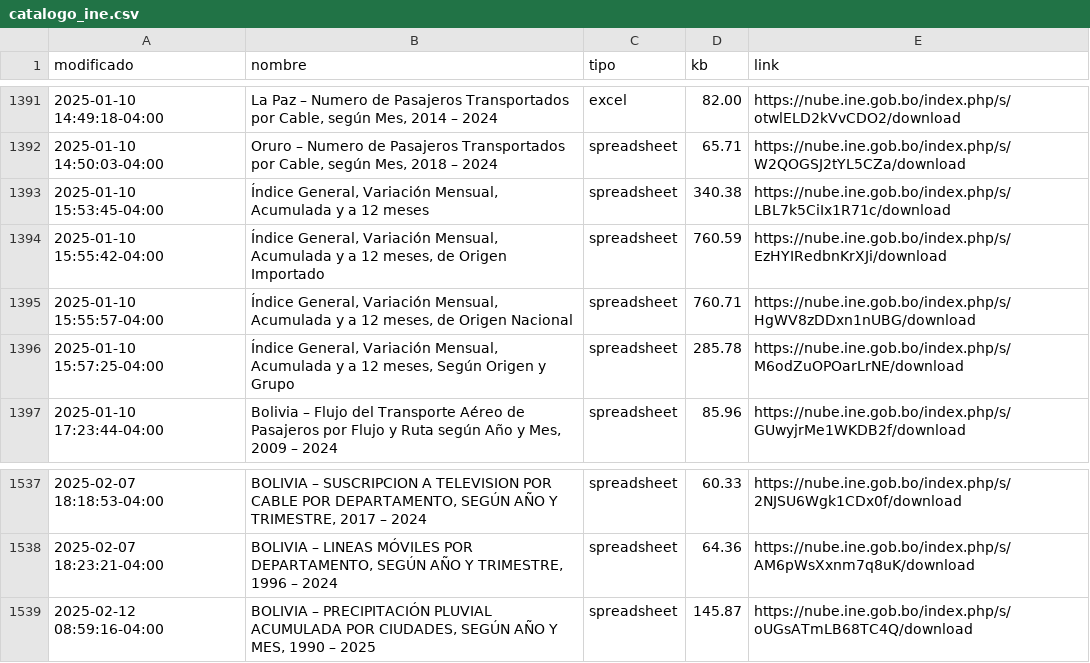
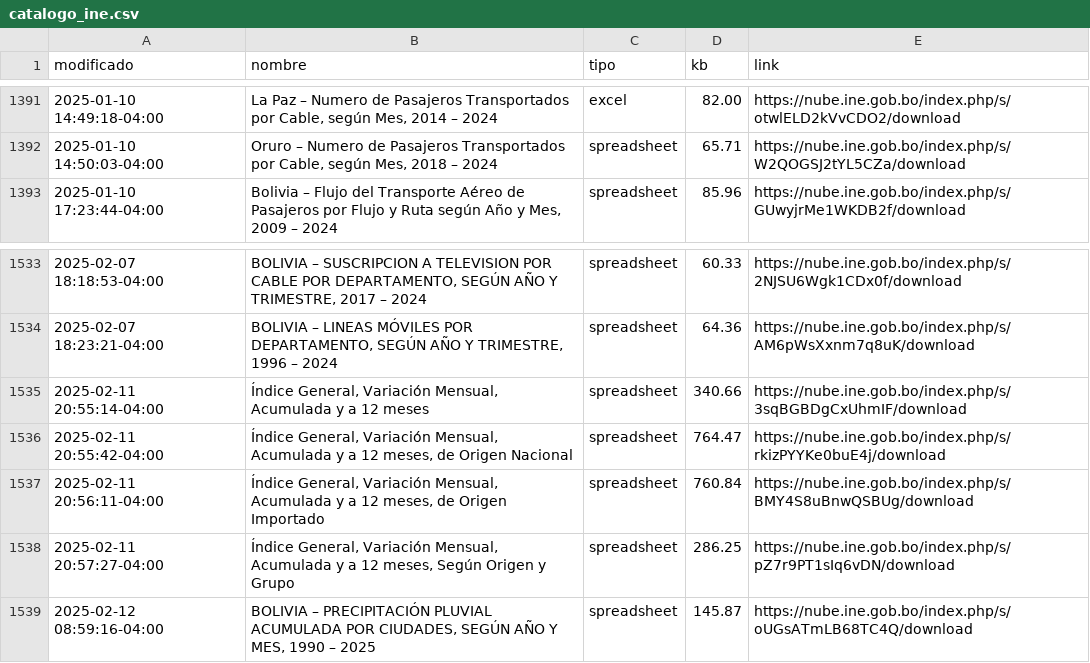
Before and after one commit to mauforonda/catalogo-ine, a CSV file: catalogo_ine.csv, drawn as a sheet; only a part is shown, gaps mark what is left out; removed rows and columns are numbered as before the commit, all else as after; the diff names each change by its address in the sheet, - before the commit and + after, or states it on an @@ line.

```diff
--- a/catalogo_ine.csv
+++ b/catalogo_ine.csv
-row 1393: 2025-01-10 15:53:45-04:00 | Índice General, Variación Mensual, Acumulada y a 12 meses | spreadsheet | 340.38 | https://nube.ine.gob.bo/index.php/s/LBL7k5CiIx1R71c/download
-row 1394: 2025-01-10 15:55:42-04:00 | Índice General, Variación Mensual, Acumulada y a 12 meses, de Origen Importado | spreadsheet | 760.59 | https://nube.ine.gob.bo/index.php/s/EzHYIRedbnKrXJi/download
-row 1395: 2025-01-10 15:55:57-04:00 | Índice General, Variación Mensual, Acumulada y a 12 meses, de Origen Nacional | spreadsheet | 760.71 | https://nube.ine.gob.bo/index.php/s/HgWV8zDDxn1nUBG/download
-row 1396: 2025-01-10 15:57:25-04:00 | Índice General, Variación Mensual, Acumulada y a 12 meses, Según Origen y Grupo | spreadsheet | 285.78 | https://nube.ine.gob.bo/index.php/s/M6odZuOPOarLrNE/download
+row 1535: 2025-02-11 20:55:14-04:00 | Índice General, Variación Mensual, Acumulada y a 12 meses | spreadsheet | 340.66 | https://nube.ine.gob.bo/index.php/s/3sqBGBDgCxUhmIF/download
+row 1536: 2025-02-11 20:55:42-04:00 | Índice General, Variación Mensual, Acumulada y a 12 meses, de Origen Nacional | spreadsheet | 764.47 | https://nube.ine.gob.bo/index.php/s/rkizPYYKe0buE4j/download
+row 1537: 2025-02-11 20:56:11-04:00 | Índice General, Variación Mensual, Acumulada y a 12 meses, de Origen Importado | spreadsheet | 760.84 | https://nube.ine.gob.bo/index.php/s/BMY4S8uBnwQSBUg/download
+row 1538: 2025-02-11 20:57:27-04:00 | Índice General, Variación Mensual, Acumulada y a 12 meses, Según Origen y Grupo | spreadsheet | 286.25 | https://nube.ine.gob.bo/index.php/s/pZ7r9PT1sIq6vDN/download
```
Also changed, not shown: 1 other file.
